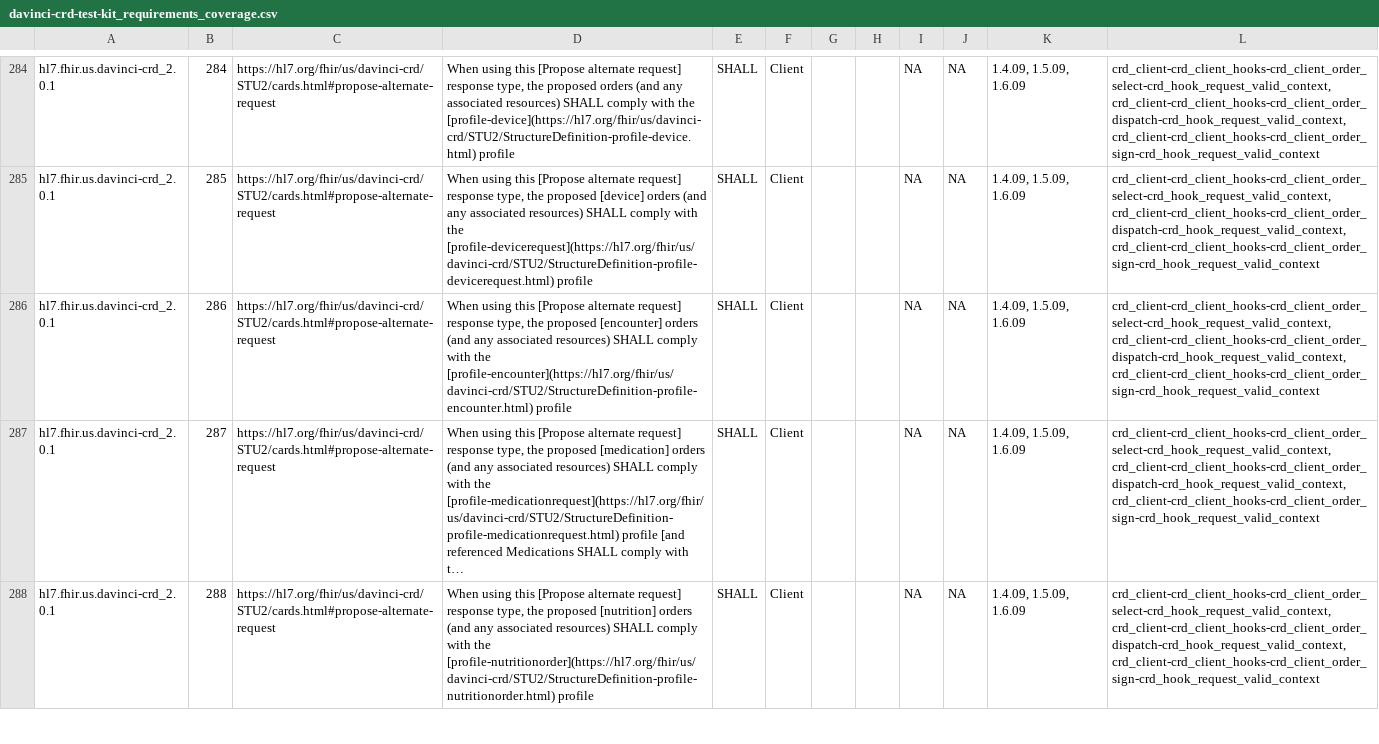
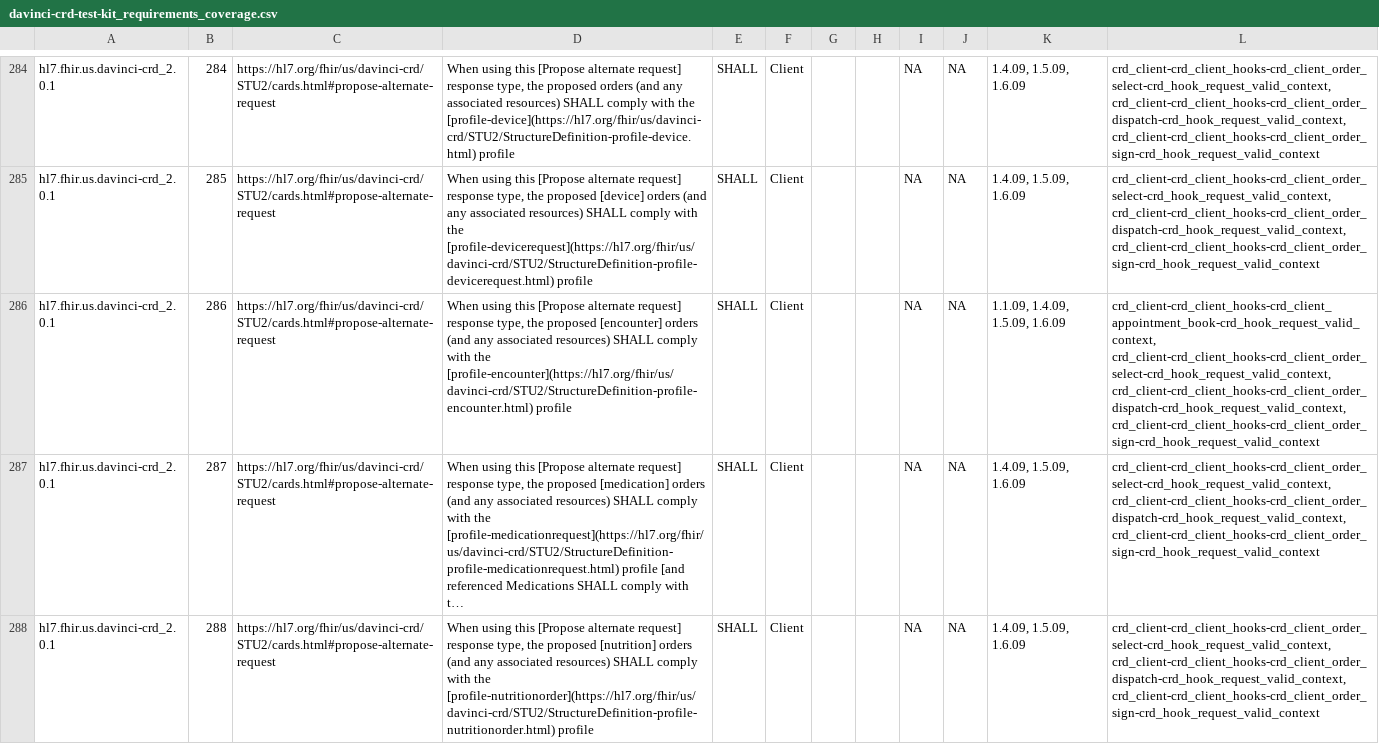
Before and after one commit to inferno-framework/davinci-crd-test-kit, a CSV file: lib/davinci_crd_test_kit/requirements/generated/davinci-crd-test-kit_requirements_coverage.csv, drawn as a sheet; only a part is shown, gaps mark what is left out; long unchanged cells end in …; the diff names each change by its address in the sheet, - before the commit and + after, or states it on an @@ line.

Commit message:
Add requirement 286 to appointment book

```diff
--- a/lib/davinci_crd_test_kit/requirements/generated/davinci-crd-test-kit_requirements_coverage.csv
+++ b/lib/davinci_crd_test_kit/requirements/generated/davinci-crd-test-kit_requirements_coverage.csv
-K286: 1.4.09, 1.5.09, 1.6.09
+K286: 1.1.09, 1.4.09, 1.5.09, 1.6.09
-L286: crd_client-crd_client_hooks-crd_client_order_select-crd_hook_request_valid_context, crd_client-crd_client_hooks-crd_client_order_dispatch-crd_hook_request_valid_context,…
+L286: crd_client-crd_client_hooks-crd_client_appointment_book-crd_hook_request_valid_context, crd_client-crd_client_hooks-crd_client_order_select-crd_hook_request_valid_context, crd_client-crd_client_hooks-crd_client_order_dispatch-crd_hook_request_valid_context,…
```
Also changed, not shown: 1 other file.
